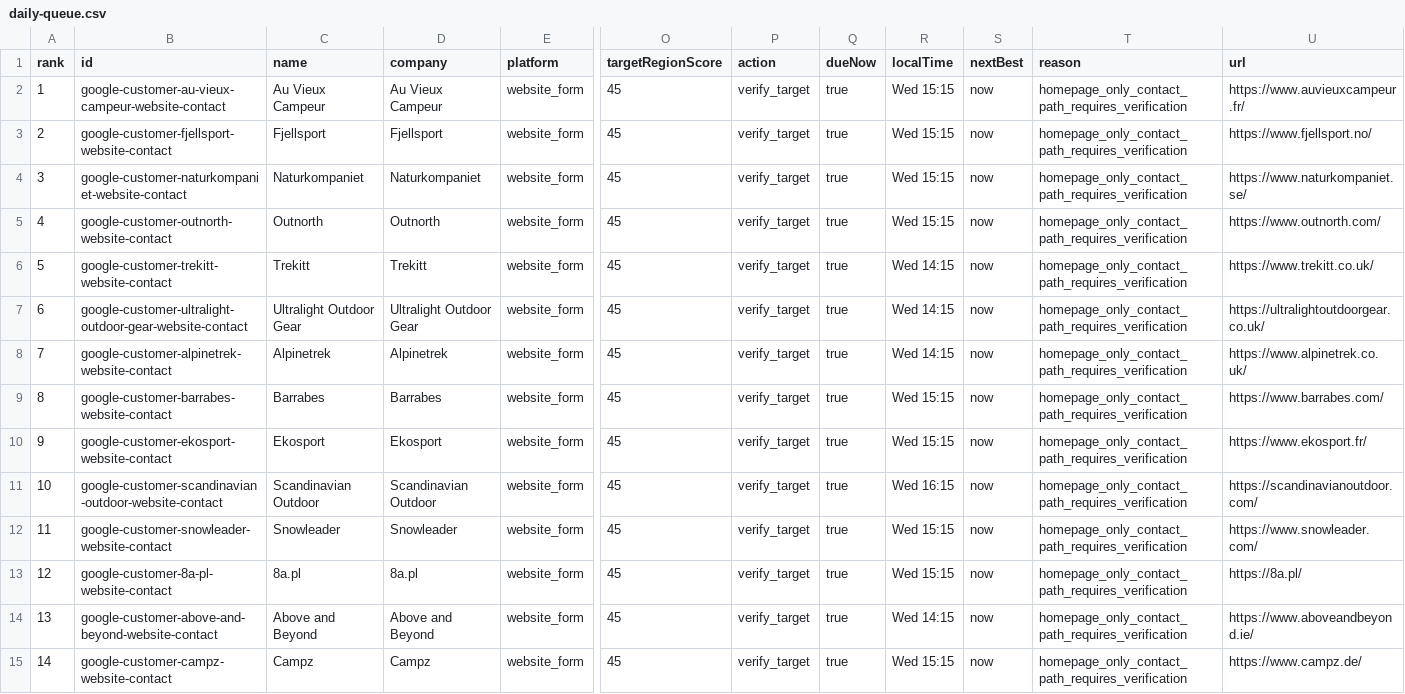
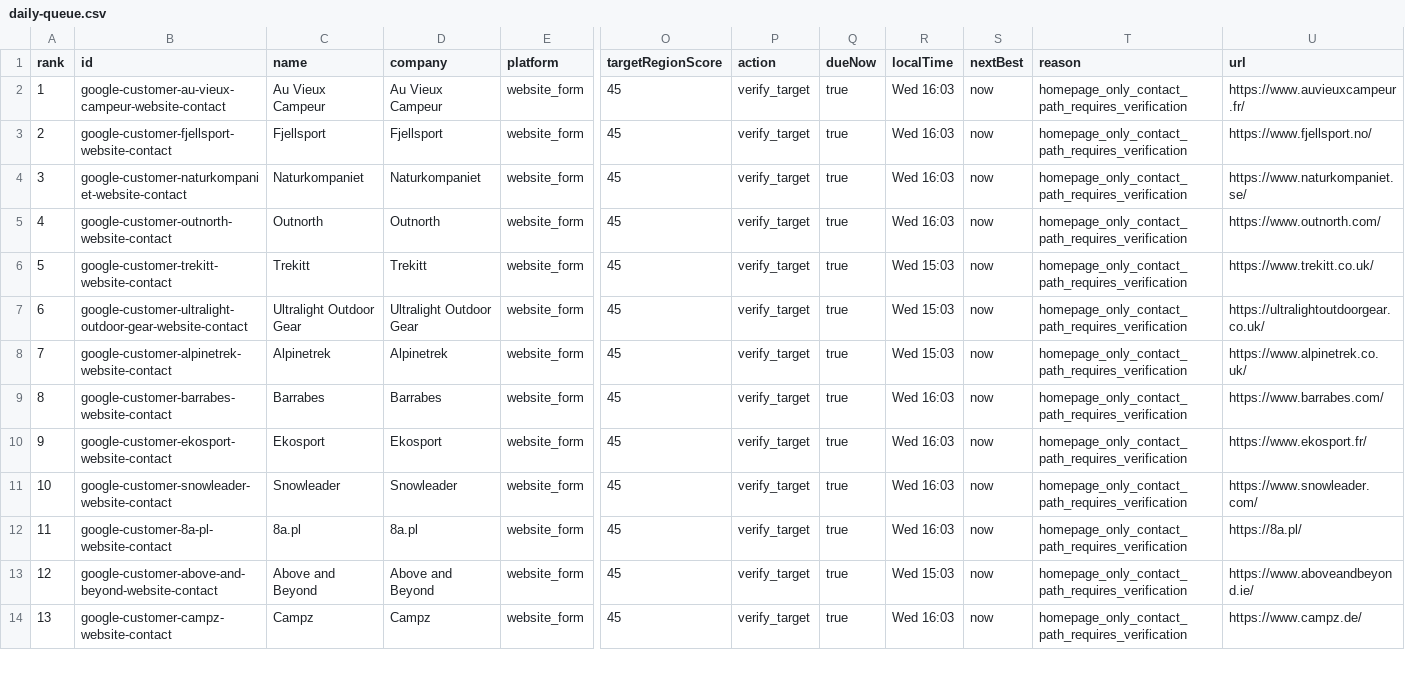
Before and after one commit to Leo-131/1, a CSV file: outreach-dashboard/github-sync/daily-queue.csv, drawn as a sheet; only a part is shown, gaps mark what is left out; removed rows and columns are numbered as before the commit, all else as after; rows hold the shown columns only; the diff covers the shown part only; the diff names each change by its address in the sheet, - before the commit and + after, or states it on an @@ line.

Commit message:
sync: local outreach data 2026-07-29

```diff
--- a/outreach-dashboard/github-sync/daily-queue.csv
+++ b/outreach-dashboard/github-sync/daily-queue.csv
-R2:R5 (localTime): Wed 15:15
+R2:R5 (localTime): Wed 16:03
-R6:R8 (localTime): Wed 14:15
+R6:R8 (localTime): Wed 15:03
-R9:R10 (localTime): Wed 15:15
+R9:R10 (localTime): Wed 16:03
-row 11: 10 | google-customer-scandinavian-outdoor-website-contact | Scandinavian Outdoor | Scandinavian Outdoor | website_form | 45 | verify_target | true | Wed 16:15 | now | homepage_only_contact_path_requires_verification | https://scandinavianoutdoor.com/
@@ column A (rank) renumbered between rows 11 and 87 @@
-R11:R12 (localTime): Wed 15:15
+R11:R12 (localTime): Wed 16:03
-R13 (localTime): Wed 14:15
+R13 (localTime): Wed 15:03
-R14 (localTime): Wed 15:15
+R14 (localTime): Wed 16:03
```
Also changed, not shown: 2 added rows, 1 removed row and 72 edited cells elsewhere in this file, 27 other files.
